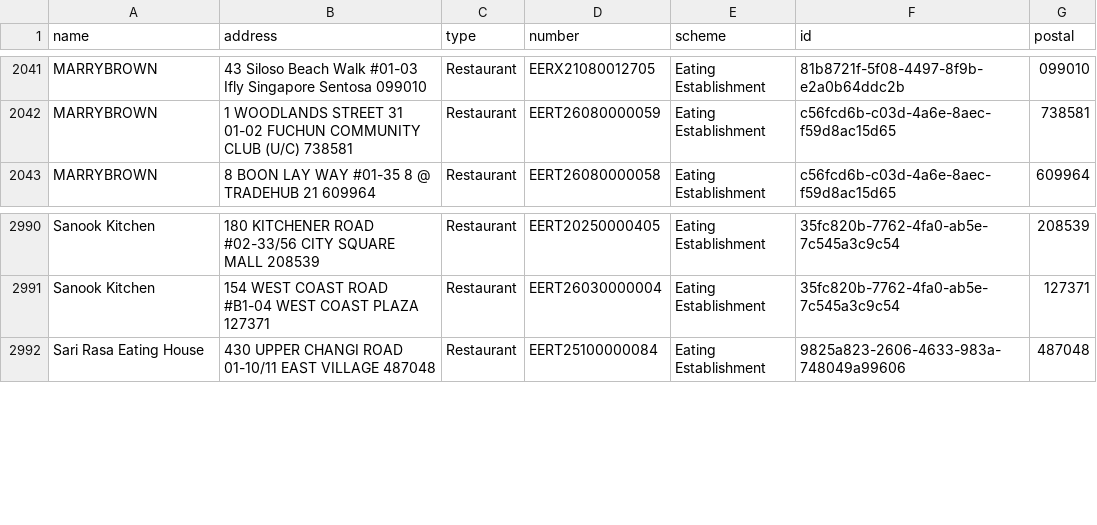
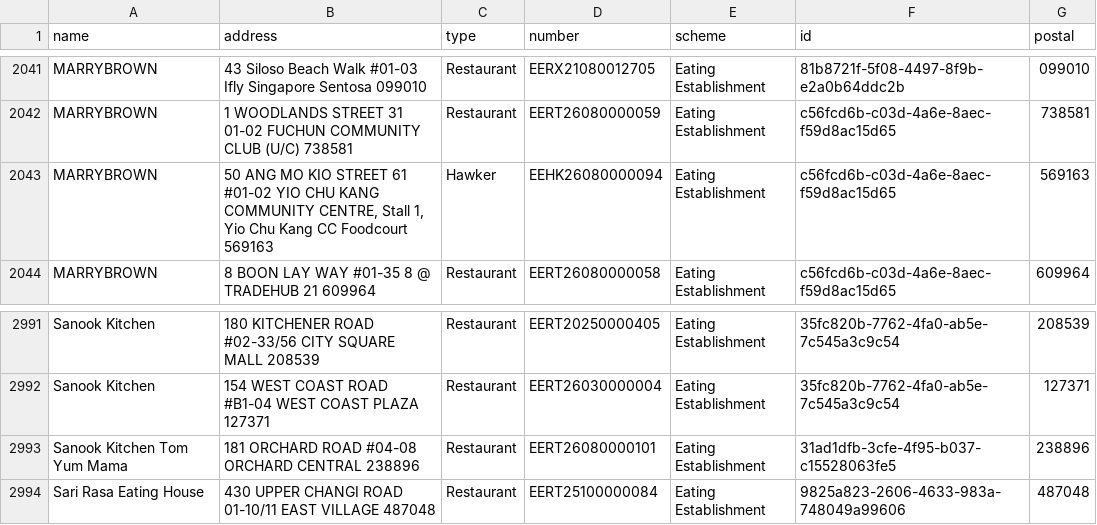
Before and after one commit to zootato/singapore-halal-establishments, a CSV file: halal_establishments.csv, drawn as a sheet; only a part is shown, gaps mark what is left out.

```diff
--- a/halal_establishments.csv
+++ b/halal_establishments.csv
@@ -2042,2 +2042,3 @@ MARRYBROWN,43 Siloso Beach Walk #01-03 Ifly Singapore Sentosa 099010,Restaurant,
 MARRYBROWN,1 WOODLANDS STREET 31 01-02 FUCHUN COMMUNITY CLUB (U/C) 738581,Restaurant,EERT26080000059,Eating Establishment,c56fcd6b-c03d-4a6e-8aec-f59d8ac15d65,738581
+MARRYBROWN,"50 ANG MO KIO STREET 61 #01-02 YIO CHU KANG COMMUNITY CENTRE, Stall 1, Yio Chu Kang CC Foodcourt 569163",Hawker,EEHK26080000094,Eating Establishment,c56fcd6b-c03d-4a6e-8aec-f59d8ac15d65,569163
 MARRYBROWN,8 BOON LAY WAY #01-35 8 @ TRADEHUB 21 609964,Restaurant,EERT26080000058,Eating Establishment,c56fcd6b-c03d-4a6e-8aec-f59d8ac15d65,609964
@@ -2991,2 +2992,3 @@ Sanook Kitchen,180 KITCHENER ROAD #02-33/56 CITY SQUARE MALL 208539,Restaurant,E
 Sanook Kitchen,154 WEST COAST ROAD #B1-04 WEST COAST PLAZA 127371,Restaurant,EERT26030000004,Eating Establishment,35fc820b-7762-4fa0-ab5e-7c545a3c9c54,127371
+Sanook Kitchen Tom Yum Mama,181 ORCHARD ROAD #04-08 ORCHARD CENTRAL 238896,Restaurant,EERT26080000101,Eating Establishment,31ad1dfb-3cfe-4f95-b037-c15528063fe5,238896
 Sari Rasa Eating House,430 UPPER CHANGI ROAD 01-10/11 EAST VILLAGE 487048,Restaurant,EERT25100000084,Eating Establishment,9825a823-2606-4633-983a-748049a99606,487048
```
Also changed, not shown: 3 other files.
